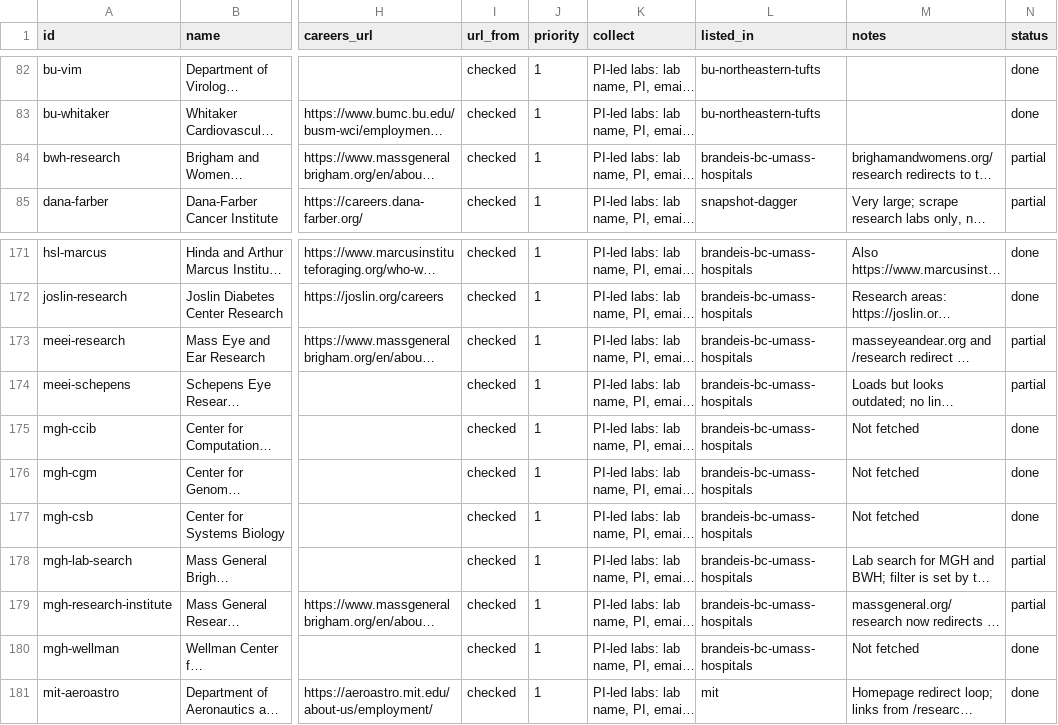
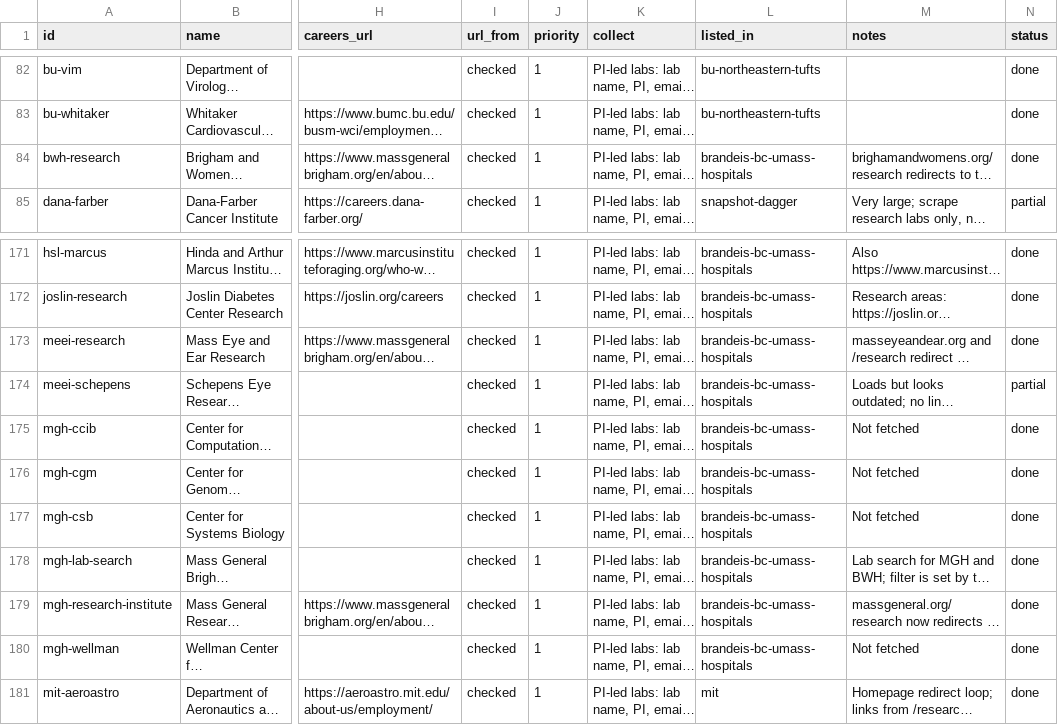
Before and after one commit to nikbearbrown/research-jobs, a CSV file: data/targets.csv, drawn as a sheet; only a part is shown, gaps mark what is left out; long unchanged cells end in …; the diff names each change by its address in the sheet, - before the commit and + after, or states it on an @@ line.

```diff
--- a/data/targets.csv
+++ b/data/targets.csv
-N84 (status): partial
+N84 (status): done
-N173 (status): partial
+N173 (status): done
-N178:N179 (status): partial
+N178:N179 (status): done
```
Also changed, not shown: 21 other files.
